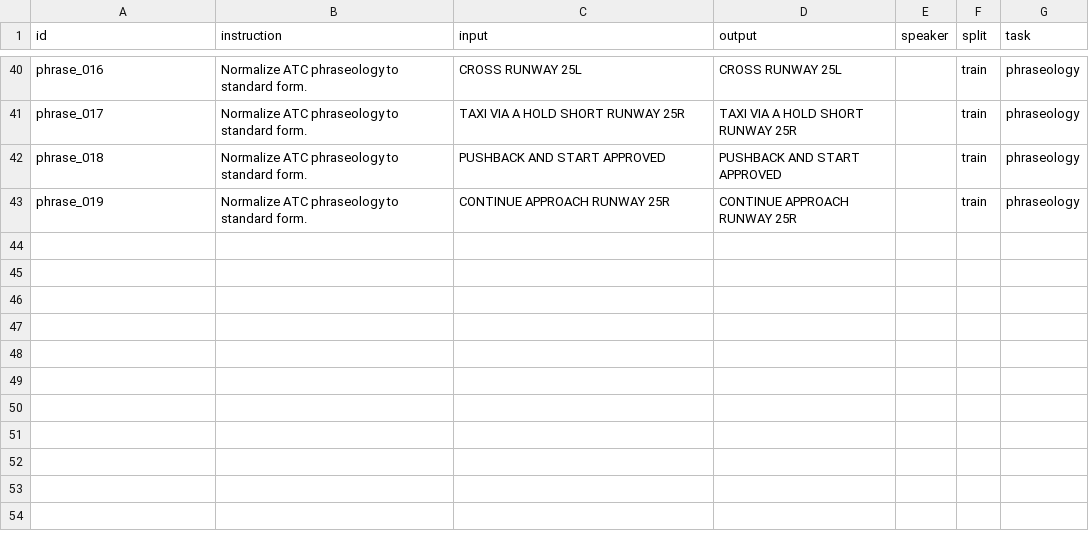
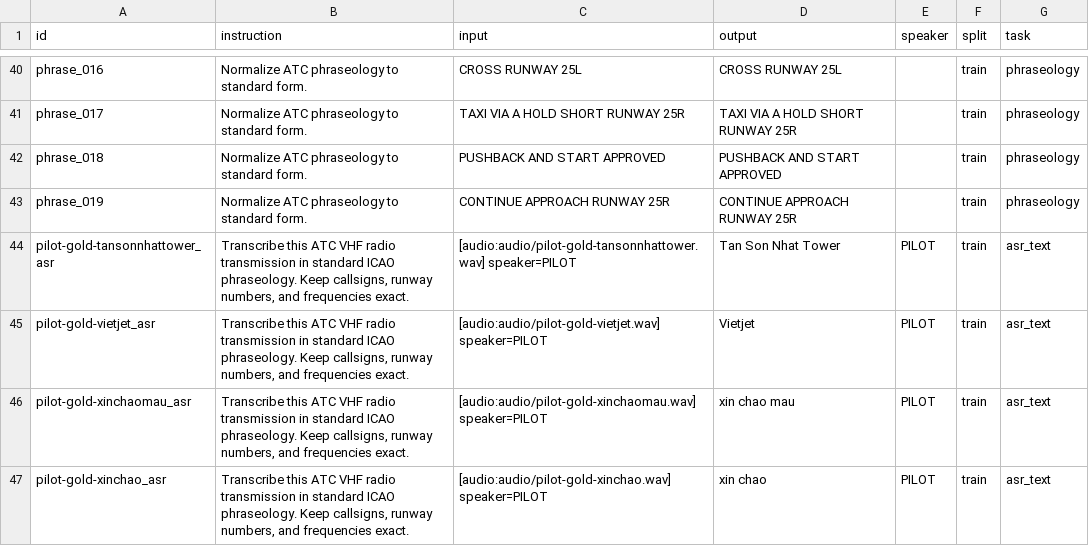
Before and after one commit to locdeptrai-cmd/ATC-Symposium-Desk, a CSV file: data/kaggle_finetune/chat_sft.csv, drawn as a sheet; only a part is shown, gaps mark what is left out.

Commit message:
Add new audio file for fine-tuning: pilot-gold-xinchaomau.wav

```diff
--- a/data/kaggle_finetune/chat_sft.csv
+++ b/data/kaggle_finetune/chat_sft.csv
@@ -43 +43,5 @@ phrase_018,Normalize ATC phraseology to standard form.,PUSHBACK AND START APPROV
 phrase_019,Normalize ATC phraseology to standard form.,CONTINUE APPROACH RUNWAY 25R,CONTINUE APPROACH RUNWAY 25R,,train,phraseology
+pilot-gold-tansonnhattower_asr,"Transcribe this ATC VHF radio transmission in standard ICAO phraseology. Keep callsigns, runway numbers, and frequencies exact.",[audio:audio/pilot-gold-tansonnhattower.wav] speaker=PILOT,Tan Son Nhat Tower,PILOT,train,asr_text
+pilot-gold-vietjet_asr,"Transcribe this ATC VHF radio transmission in standard ICAO phraseology. Keep callsigns, runway numbers, and frequencies exact.",[audio:audio/pilot-gold-vietjet.wav] speaker=PILOT,Vietjet,PILOT,train,asr_text
+pilot-gold-xinchaomau_asr,"Transcribe this ATC VHF radio transmission in standard ICAO phraseology. Keep callsigns, runway numbers, and frequencies exact.",[audio:audio/pilot-gold-xinchaomau.wav] speaker=PILOT,xin chao mau,PILOT,train,asr_text
+pilot-gold-xinchao_asr,"Transcribe this ATC VHF radio transmission in standard ICAO phraseology. Keep callsigns, runway numbers, and frequencies exact.",[audio:audio/pilot-gold-xinchao.wav] speaker=PILOT,xin chao,PILOT,train,asr_text
```
Also changed, not shown: data/kaggle_finetune/all.csv, data/kaggle_finetune/all_whisper.csv, 8 other files.
